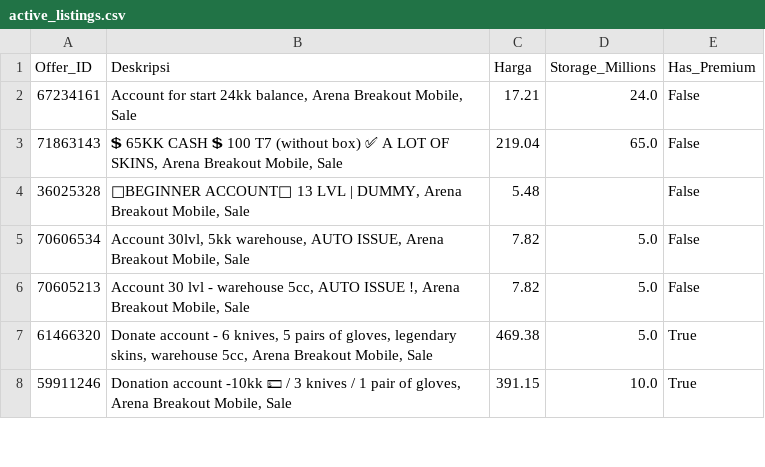
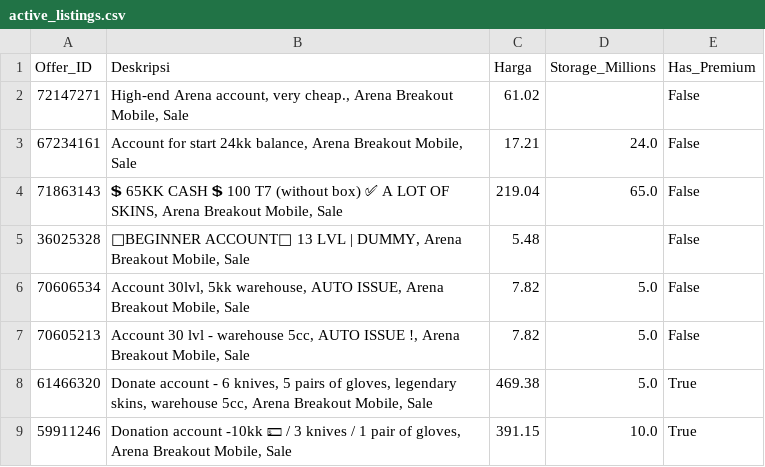
Before and after one commit to mozz-bot/funpay-tracker, a CSV file: active_listings.csv, drawn as a sheet; only a part is shown.

```diff
--- a/active_listings.csv
+++ b/active_listings.csv
@@ -1,2 +1,3 @@
 Offer_ID,Deskripsi,Harga,Storage_Millions,Has_Premium
+72147271,"High-end Arena account, very cheap., Arena Breakout Mobile, Sale",61.02,,False
 67234161,"Account for start 24kk balance, Arena Breakout Mobile, Sale",17.21,24.0,False
```
